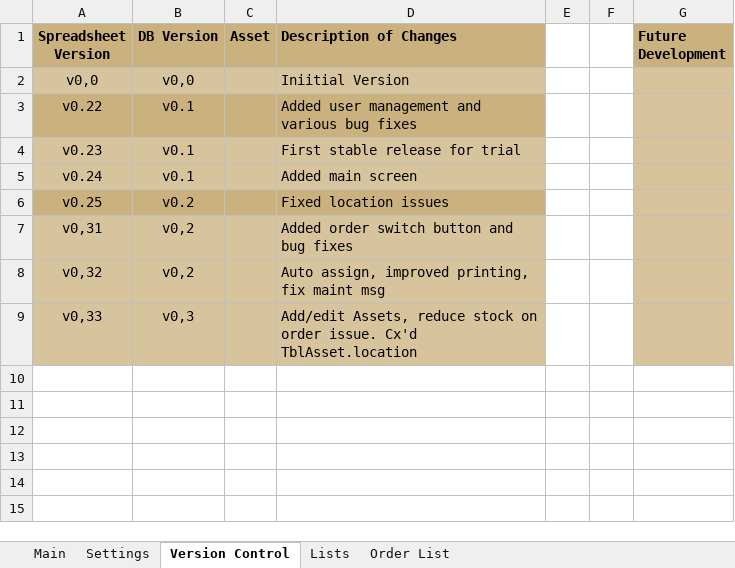
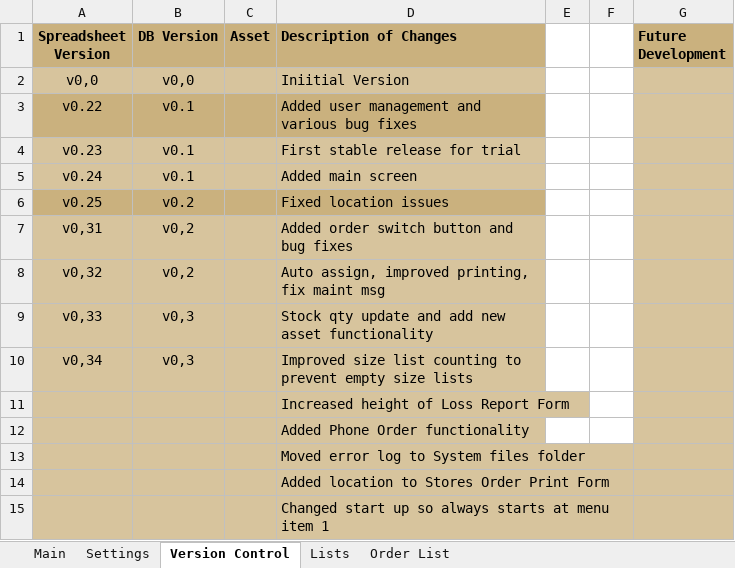
Before and after one commit to jules008/StoresOrderingSystem, an Excel workbook: Stores IT System v0.xlsx, sheet Version Control, drawn as a sheet; values as stored, in another font and other column widths than the file's, no borders; the diff names each change by its address in the sheet, - before the commit and + after, or states it on an @@ line.

Commit message:
V0,34
Improved size list counting to prevent empty size lists
Increased height of Loss Report Form
Added Phone Order functionality
Moved error log to System files folder
Added location to Stores Order Print Form
Changed start up so always starts at menu item 1

Changes to:
ClsAssets.cls
ClsVehicle.cls
FrmCatSearch.frm
FrmLossReport.frm
FrmOrder.frm
FrmPerson.frm
FrmVehicle.frm
ModErrorHandling.bas
ModGlobals.bas
ModPrint.bas
ModStartUp.bas
ModUISettings.bas
ModUIStoresScreen.bas

```diff
--- a/Stores IT System v0.xlsx (sheet Version Control)
+++ b/Stores IT System v0.xlsx (sheet Version Control)
-D9 (Description of Changes): Add/edit Assets, reduce stock on order issue. Cx'd TblAsset.location
+D9 (Description of Changes): Stock qty update and add new asset functionality
+row 10: v0,34 | v0,3 |  | Improved size list counting to prevent empty size lists
+row 11:  |  |  | Increased height of Loss Report Form
+row 12:  |  |  | Added Phone Order functionality
+row 13:  |  |  | Moved error log to System files folder
+row 14:  |  |  | Added location to Stores Order Print Form
+row 15:  |  |  | Changed start up so always starts at menu item 1
```
Also changed, not shown: sheet Lists, sheet Order List, charts or pictures, 31 other files.
